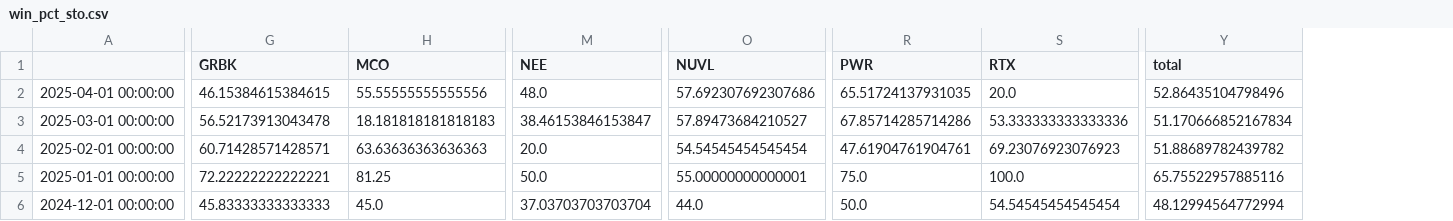
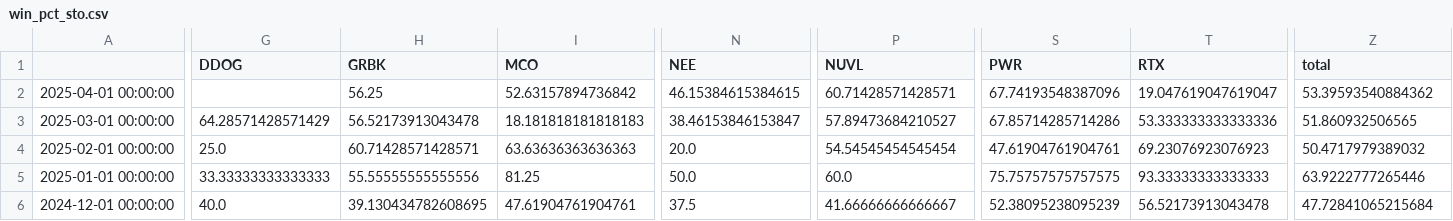
Before and after one commit to speedlab1/speedlab_monitoring, a CSV file: src/data/win_pct_sto.csv, drawn as a sheet; only a part is shown, gaps mark what is left out; addresses are those after the commit; the diff covers the shown part only; the diff names each change by its address in the sheet, - before the commit and + after, or states it on an @@ line.

```diff
--- a/src/data/win_pct_sto.csv
+++ b/src/data/win_pct_sto.csv
+column G (DDOG), rows 3-6: 64.28571428571429 | 25.0 | 33.33333333333333 | 40.0
-H2 (GRBK): 46.15384615384615
+H2 (GRBK): 56.25
-I2 (MCO): 55.55555555555556
+I2 (MCO): 52.63157894736842
-N2 (NEE): 48.0
+N2 (NEE): 46.15384615384615
-P2 (NUVL): 57.692307692307686
+P2 (NUVL): 60.71428571428571
-S2 (PWR): 65.51724137931035
+S2 (PWR): 67.74193548387096
-T2 (RTX): 20.0
+T2 (RTX): 19.047619047619047
-Z2 (total): 52.86435104798496
+Z2 (total): 53.39593540884362
-Z3 (total): 51.170666852167834
+Z3 (total): 51.860932506565
-Z4 (total): 51.88689782439782
+Z4 (total): 50.4717979389032
-H5 (GRBK): 72.22222222222221
+H5 (GRBK): 55.55555555555556
-P5 (NUVL): 55.00000000000001
+P5 (NUVL): 60.0
-S5 (PWR): 75.0
+S5 (PWR): 75.75757575757575
-T5 (RTX): 100.0
+T5 (RTX): 93.33333333333333
-Z5 (total): 65.75522957885116
+Z5 (total): 63.9222777265446
-H6 (GRBK): 45.83333333333333
+H6 (GRBK): 39.130434782608695
-I6 (MCO): 45.0
+I6 (MCO): 47.61904761904761
-N6 (NEE): 37.03703703703704
+N6 (NEE): 37.5
-P6 (NUVL): 44.0
+P6 (NUVL): 41.66666666666667
-S6 (PWR): 50.0
+S6 (PWR): 52.38095238095239
-T6 (RTX): 54.54545454545454
+T6 (RTX): 56.52173913043478
-Z6 (total): 48.12994564772994
+Z6 (total): 47.72841065215684
```
Also changed, not shown: 84 edited cells elsewhere in this file, src/data/change_date_sto.csv, src/data/current.csv, 25 other files.
